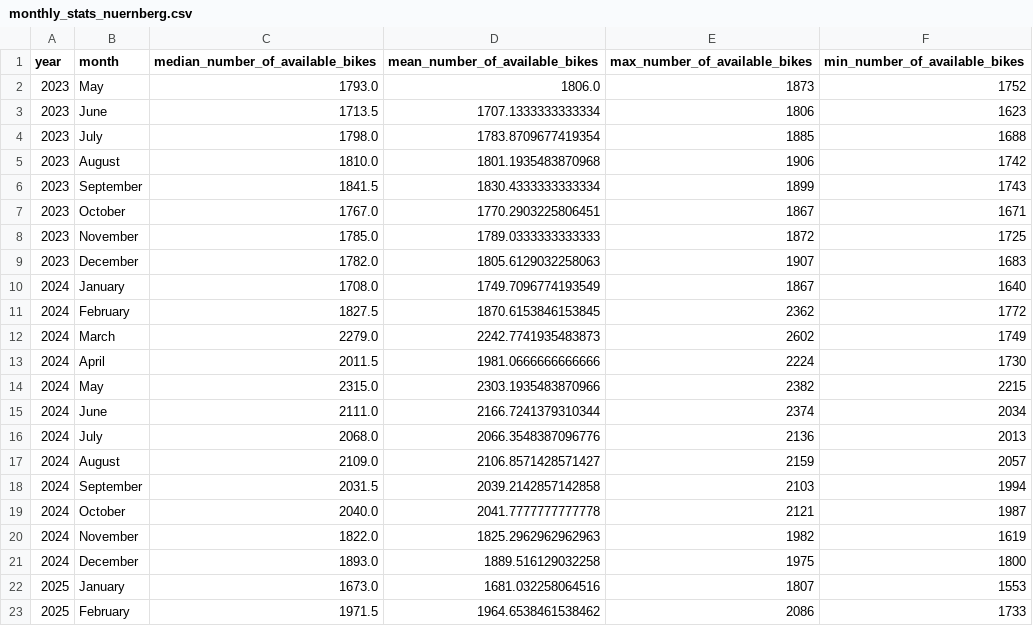
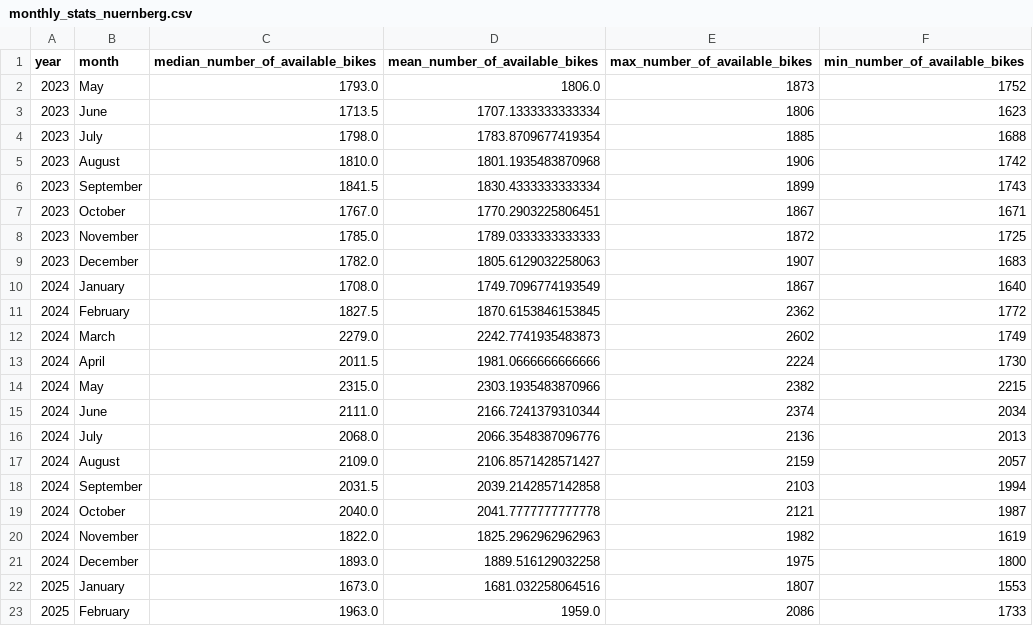
Before and after one commit to BernhardSchiffer/bike-network-analysis, a CSV file: vag-rad/stats/monthly_stats_nuernberg.csv, drawn as a sheet.

```diff
--- a/vag-rad/stats/monthly_stats_nuernberg.csv
+++ b/vag-rad/stats/monthly_stats_nuernberg.csv
@@ -22,2 +22,2 @@ year;month;median_number_of_available_bikes;mean_number_of_available_bikes;max_n
 2025;January;1673.0;1681.032258064516;1807;1553
-2025;February;1971.5;1964.6538461538462;2086;1733
+2025;February;1963.0;1959.0;2086;1733
```
Also changed, not shown: vag-rad/stats/daily_stats_schwabach.csv, 11 other files.
